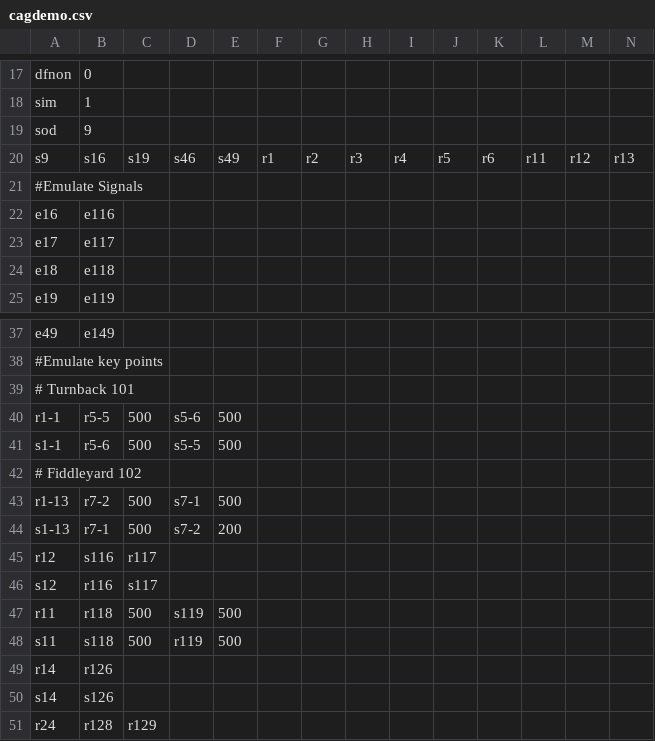
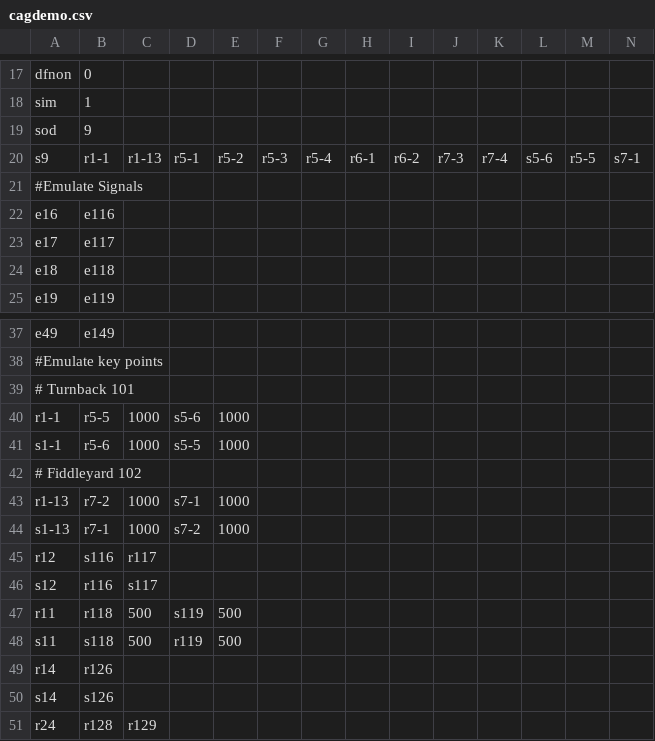
Before and after one commit to emthornber/demoPlankII, a CSV file: cagdemo.csv, drawn as a sheet; only a part is shown, gaps mark what is left out; removed rows and columns are numbered as before the commit, all else as after; rows hold the shown columns only; the diff names each change by its address in the sheet, - before the commit and + after, or states it on an @@ line.

```diff
--- a/cagdemo.csv
+++ b/cagdemo.csv
-row 20: s9 | s16 | s19 | s46 | s49 | r1 | r2 | r3 | r4 | r5 | r6 | r11 | r12 | r13
+row 20: s9 | r1-1 | r1-13 | r5-1 | r5-2 | r5-3 | r5-4 | r6-1 | r6-2 | r7-3 | r7-4 | s5-6 | r5-5 | s7-1
-C40:C41: 500
+C40:C41: 1000
-E40:E41: 500
+E40:E41: 1000
-C43:C44: 500
+C43:C44: 1000
-E43: 500
+E43: 1000
-E44: 200
+E44: 1000
```
Also changed, not shown: 5 other files.
